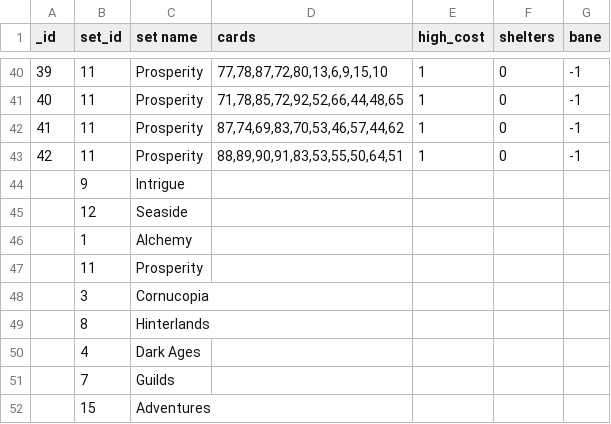
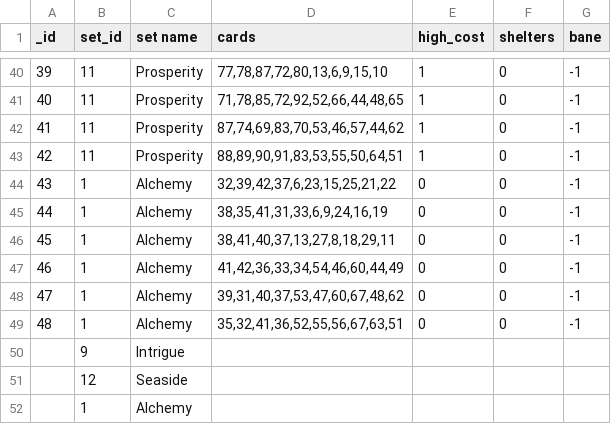
Before and after one commit to Mark-Lauman/DominionPicker, a CSV file: translations/supplies/data.csv, drawn as a sheet; only a part is shown, gaps mark what is left out; the shorter side is filled out with more unchanged rows; the diff names each change by its address in the sheet, - before the commit and + after, or states it on an @@ line.

Commit message:
Added Alchemy supplies

```diff
--- a/translations/supplies/data.csv
+++ b/translations/supplies/data.csv
+row 44: 43 | 1 | Alchemy | 32,39,42,37,6,23,15,25,21,22 | 0 | 0 | -1
+row 45: 44 | 1 | Alchemy | 38,35,41,31,33,6,9,24,16,19 | 0 | 0 | -1
+row 46: 45 | 1 | Alchemy | 38,41,40,37,13,27,8,18,29,11 | 0 | 0 | -1
+row 47: 46 | 1 | Alchemy | 41,42,36,33,34,54,46,60,44,49 | 0 | 0 | -1
+row 48: 47 | 1 | Alchemy | 39,31,40,37,53,47,60,67,48,62 | 0 | 0 | -1
+row 49: 48 | 1 | Alchemy | 35,32,41,36,52,55,56,67,63,51 | 0 | 0 | -1
```
Also changed, not shown: translations/supplies/translation-en.csv.
